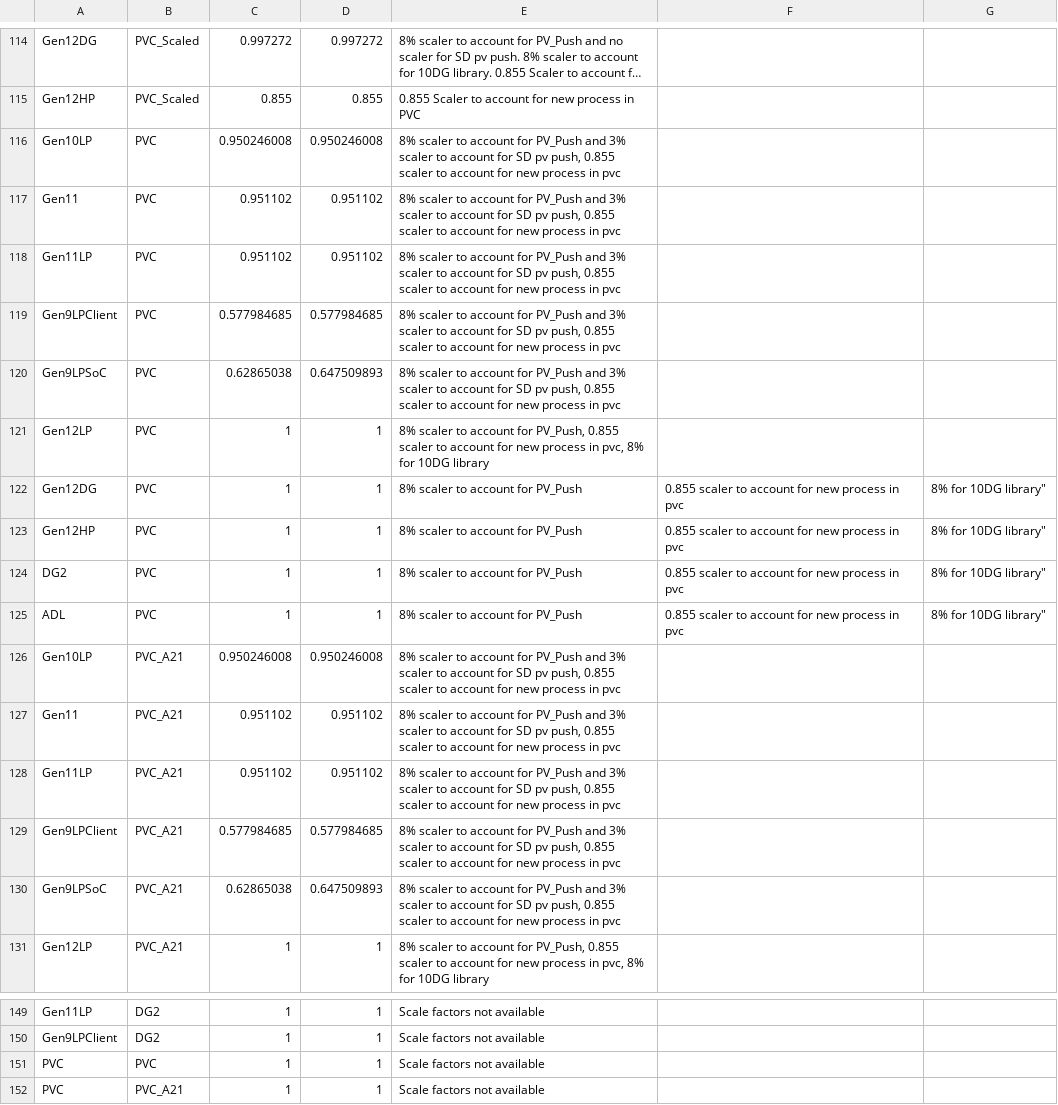
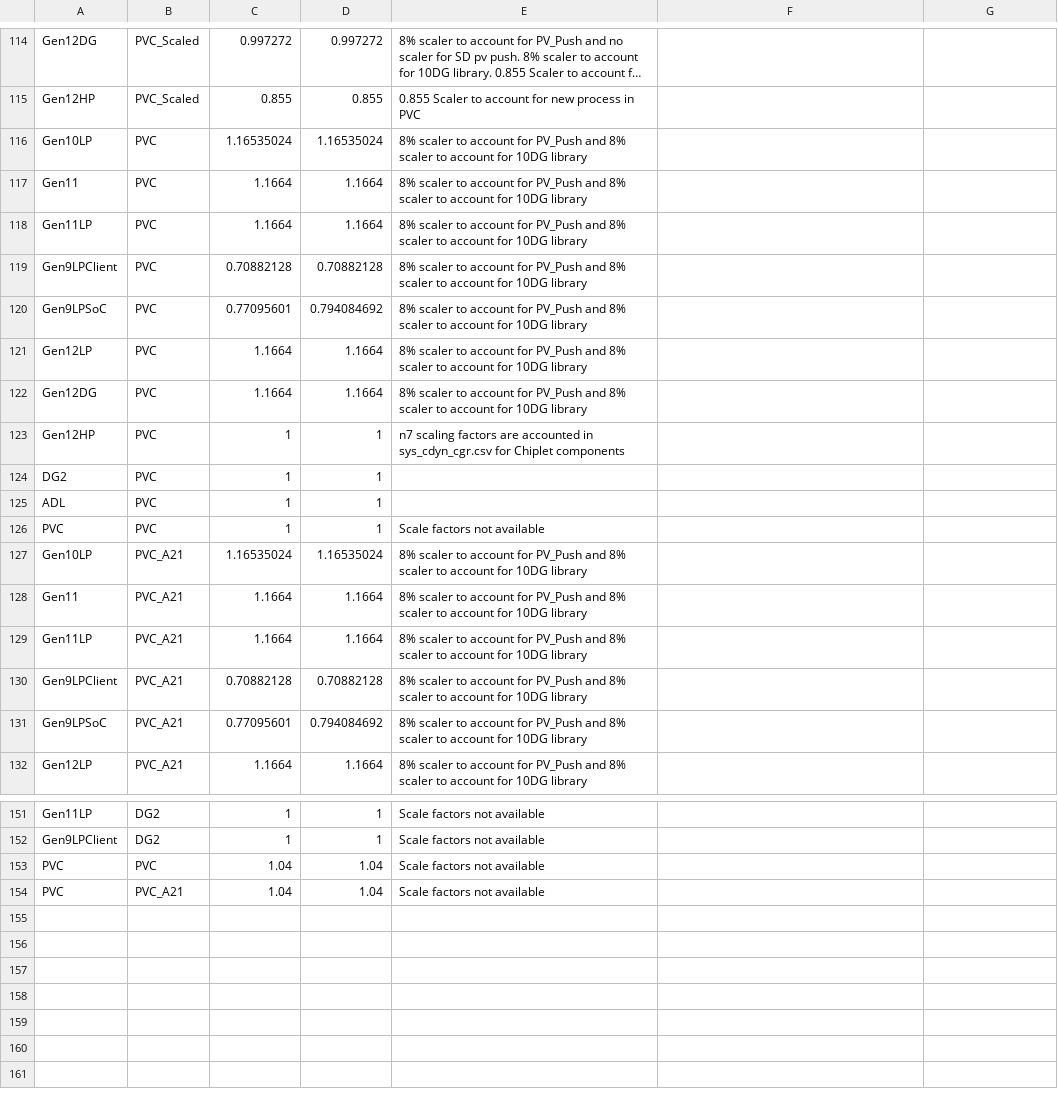
Before and after one commit to tushgarg20/Alps-ci-cd, a CSV file: Inputs/process_cam.csv, drawn as a sheet; only a part is shown, gaps mark what is left out; long unchanged cells end in …; addresses are those after the commit; the diff covers the shown part only; the diff names each change by its address in the sheet, - before the commit and + after, or states it on an @@ line.

Commit message:
CDyn weight and scalers updated for PVC CAM release  based on 20ww09.4 spreadsheet

```diff
--- a/Inputs/process_cam.csv
+++ b/Inputs/process_cam.csv
-C116: 0.950246008
+C116: 1.16535024
-D116: 0.950246008
+D116: 1.16535024
-E116:E120: …PV_Push and 3% scaler to account for SD pv push, 0.855 scaler to account for new process in pvc
+E116:E120: …PV_Push and 8% scaler to account for 10DG library
-C117:C118: 0.951102
+C117:C118: 1.1664
-D117:D118: 0.951102
+D117:D118: 1.1664
-C119: 0.577984685
+C119: 0.70882128
-D119: 0.577984685
+D119: 0.70882128
-C120: 0.62865038
+C120: 0.77095601
-D120: 0.647509893
+D120: 0.794084692
-C121:C122: 1
+C121:C122: 1.1664
-D121:D122: 1
+D121:D122: 1.1664
-E121: …account for PV_Push, 0.855 scaler to account for new process in pvc, 8% for 10DG…
+E121: …account for PV_Push and 8% scaler to account for 10DG…
-E122: …for PV_Push
+E122: …for PV_Push and 8% scaler to account for 10DG library
-F122:F125: 0.855 scaler to account for new process in pvc
+F122:F125: (empty)
-G122:G125: 8% for 10DG library"
+G122:G125: (empty)
-E123: 8% scaler to account for PV_Push
+E123: n7 scaling factors are accounted in sys_cdyn_cgr.csv for Chiplet components
-E124:E125: 8% scaler to account for PV_Push
+E124:E125: (empty)
+row 126: PVC | PVC | 1 | 1 | Scale factors not available
-C127: 0.950246008
+C127: 1.16535024
-D127: 0.950246008
+D127: 1.16535024
-E127:E131: …PV_Push and 3% scaler to account for SD pv push, 0.855 scaler to account for new process in pvc
+E127:E131: …PV_Push and 8% scaler to account for 10DG library
-C128:C129: 0.951102
+C128:C129: 1.1664
-D128:D129: 0.951102
+D128:D129: 1.1664
-C130: 0.577984685
+C130: 0.70882128
-D130: 0.577984685
+D130: 0.70882128
-C131: 0.62865038
+C131: 0.77095601
-D131: 0.647509893
+D131: 0.794084692
-C132: 1
+C132: 1.1664
-D132: 1
+D132: 1.1664
-E132: …account for PV_Push, 0.855 scaler to account for new process in pvc, 8% for 10DG…
+E132: …account for PV_Push and 8% scaler to account for 10DG…
-C153:C154: 1
+C153:C154: 1.04
-D153:D154: 1
+D153:D154: 1.04
```
Also changed, not shown: 1 added row and 14 edited cells elsewhere in this file, Inputs/cdyn.csv, Inputs/syn_cdyn_cagr_cam.csv, 3 other files.
